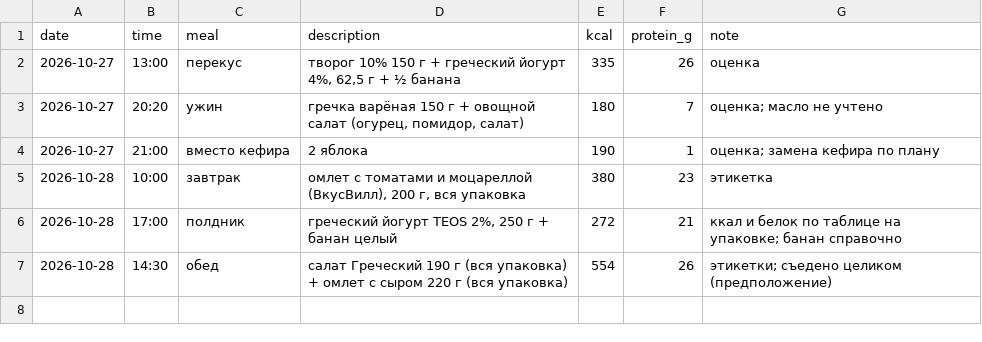
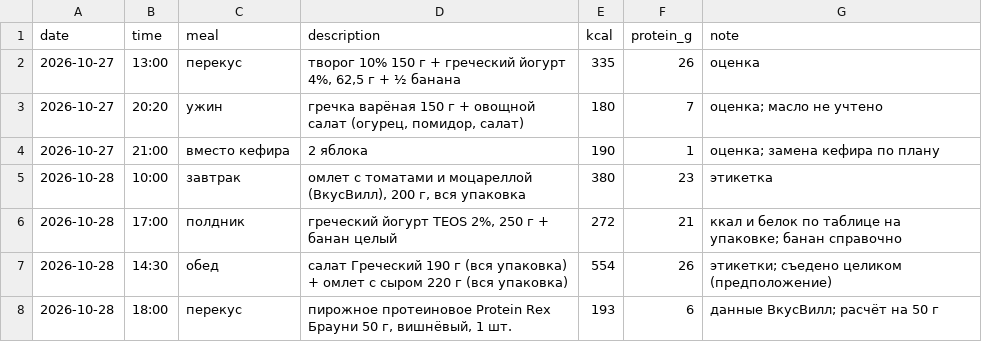
Before and after one commit to urevoleg/ai-weight-plan, a CSV file: site/data/meals.csv, drawn as a sheet; the diff names each change by its address in the sheet, - before the commit and + after, or states it on an @@ line.

```diff
--- a/site/data/meals.csv
+++ b/site/data/meals.csv
+row 8: 2026-10-28 | 18:00 | перекус | пирожное протеиновое Protein Rex Брауни 50 г, вишнёвый, 1 шт. | 193 | 6 | данные ВкусВилл; расчёт на 50 г
```
